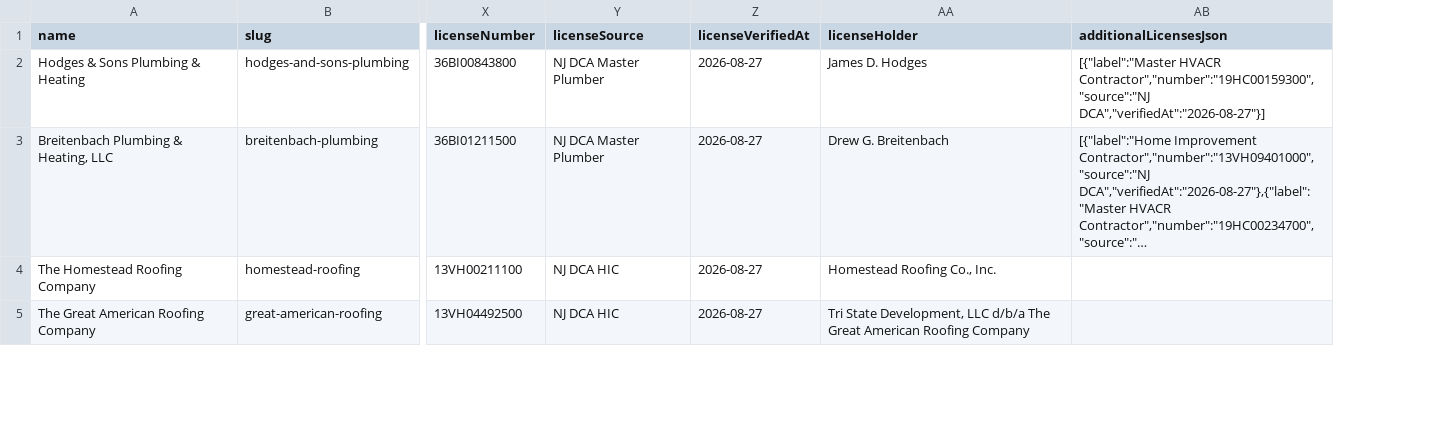
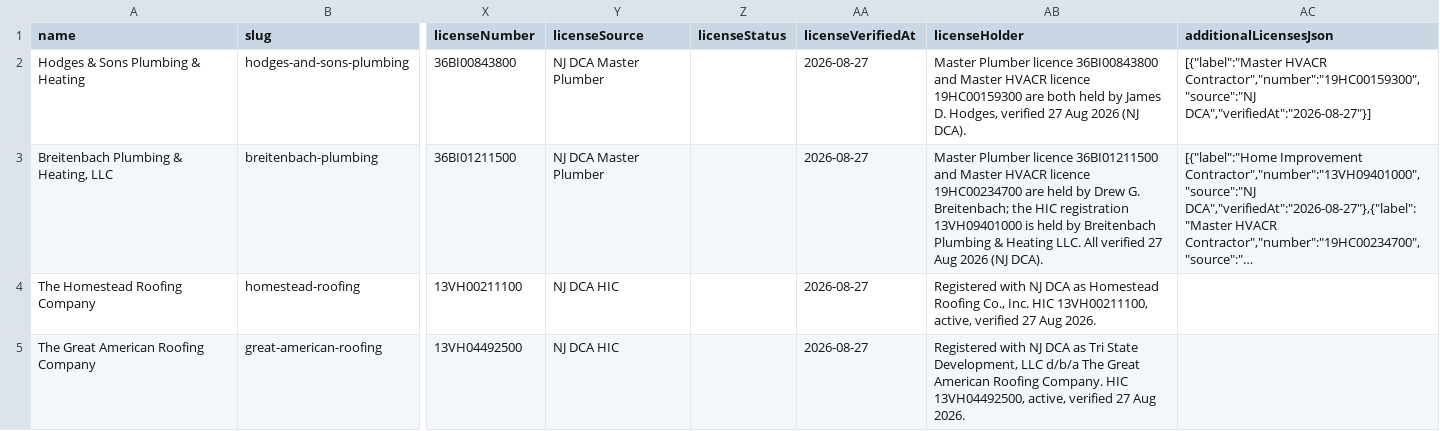
Before and after one commit to jakelucasmarketadmin/licensedlist, a CSV file: data/unclaimed-listings-batch1.csv, drawn as a sheet; only a part is shown, gaps mark what is left out; long unchanged cells end in …; addresses are those after the commit; the diff covers the shown part only; the diff names each change by its address in the sheet, - before the commit and + after, or states it on an @@ line.

```diff
--- a/data/unclaimed-listings-batch1.csv
+++ b/data/unclaimed-listings-batch1.csv
+column Z (licenseStatus), empty
-AB2 (licenseHolder): James D. Hodges
+AB2 (licenseHolder): Master Plumber licence 36BI00843800 and Master HVACR licence 19HC00159300 are both held by James D. Hodges, verified 27 Aug 2026 (NJ DCA).
-AB3 (licenseHolder): Drew G. Breitenbach
+AB3 (licenseHolder): Master Plumber licence 36BI01211500 and Master HVACR licence 19HC00234700 are held by Drew G. Breitenbach; the HIC registration 13VH09401000 is held by Breitenbach Plumbing & Heating LLC. All verified 27 Aug 2026 (NJ DCA).
-AB4 (licenseHolder): Homestead Roofing Co., Inc.
+AB4 (licenseHolder): Registered with NJ DCA as Homestead Roofing Co., Inc. HIC 13VH00211100, active, verified 27 Aug 2026.
-AB5 (licenseHolder): Tri State Development, LLC d/b/a The Great American Roofing Company
+AB5 (licenseHolder): Registered with NJ DCA as Tri State Development, LLC d/b/a The Great American Roofing Company. HIC 13VH04492500, active, verified 27 Aug 2026.
```
Also changed, not shown: 13 edited cells elsewhere in this file, 4 other files.
